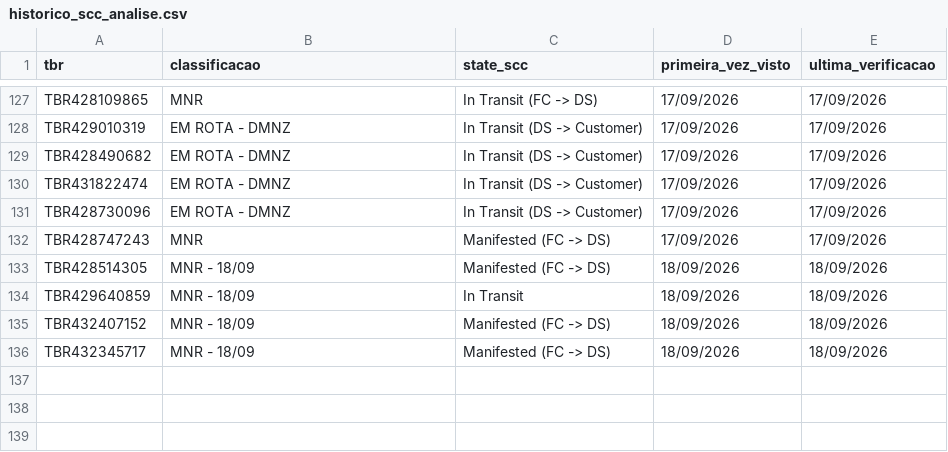
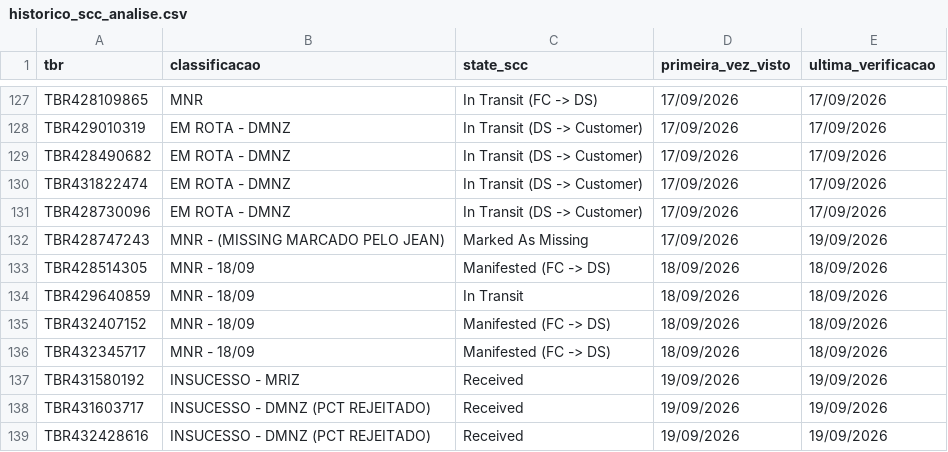
Before and after one commit to samuelgcomercial-tech/painel-operacao-dmnz-amxl, a CSV file: dados_nodes/LRN9/historico_scc_analise.csv, drawn as a sheet; only a part is shown, gaps mark what is left out.

Commit message:
Atualiza State Finalizador de 4 TBR(s)

```diff
--- a/dados_nodes/LRN9/historico_scc_analise.csv
+++ b/dados_nodes/LRN9/historico_scc_analise.csv
@@ -131,3 +131,3 @@ TBR431822474,EM ROTA - DMNZ,In Transit (DS -> Customer),17/09/2026,17/09/2026
 TBR428730096,EM ROTA - DMNZ,In Transit (DS -> Customer),17/09/2026,17/09/2026
-TBR428747243,MNR,Manifested (FC -> DS),17/09/2026,17/09/2026
+TBR428747243,MNR - (MISSING MARCADO PELO JEAN),Marked As Missing,17/09/2026,19/09/2026
 TBR428514305,MNR - 18/09,Manifested (FC -> DS),18/09/2026,18/09/2026
@@ -136 +136,4 @@ TBR432407152,MNR - 18/09,Manifested (FC -> DS),18/09/2026,18/09/2026
 TBR432345717,MNR - 18/09,Manifested (FC -> DS),18/09/2026,18/09/2026
+TBR431580192,INSUCESSO  - MRIZ,Received,19/09/2026,19/09/2026
+TBR431603717,INSUCESSO - DMNZ (PCT REJEITADO),Received,19/09/2026,19/09/2026
+TBR432428616,INSUCESSO - DMNZ (PCT REJEITADO),Received,19/09/2026,19/09/2026
```
